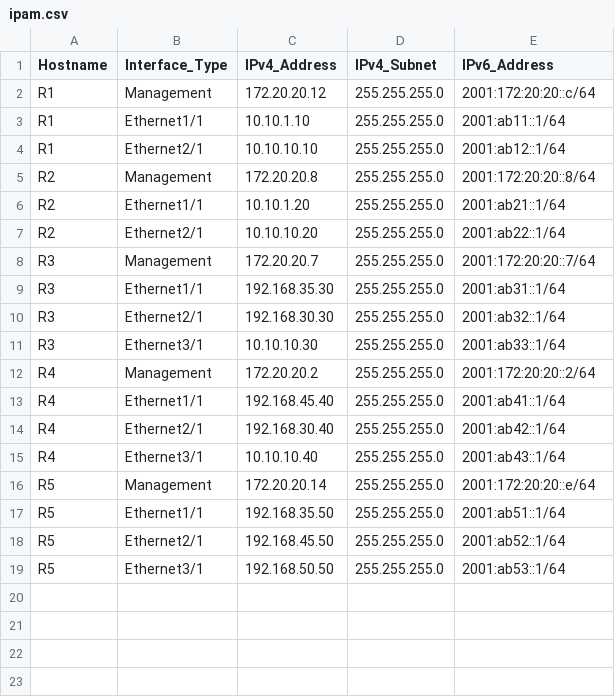
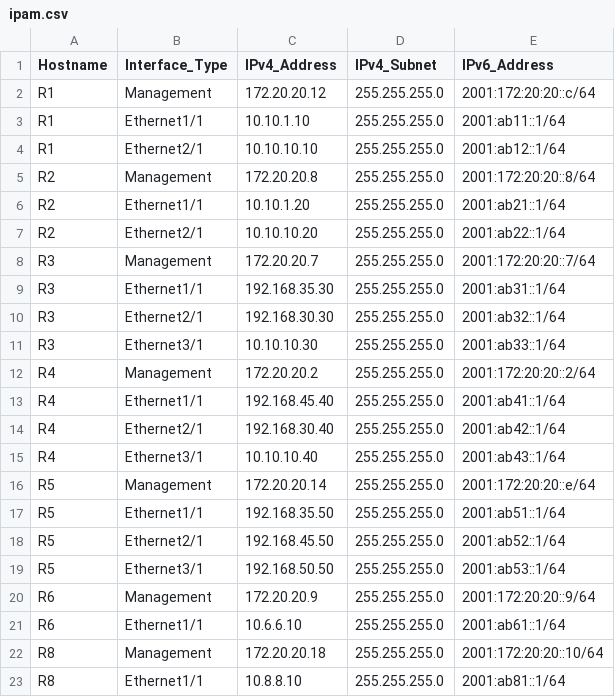
Before and after one commit to moma2134/ana_lab1, a CSV file: code/ipam.csv, drawn as a sheet.

Commit message:
-- R8 + R6 IPAM Update

```diff
--- a/code/ipam.csv
+++ b/code/ipam.csv
@@ -19 +19,5 @@ R5,Ethernet2/1,192.168.45.50,255.255.255.0,2001:ab52::1/64
 R5,Ethernet3/1,192.168.50.50,255.255.255.0,2001:ab53::1/64
+R6,Management,172.20.20.9,255.255.255.0,2001:172:20:20::9/64
+R6,Ethernet1/1,10.6.6.10,255.255.255.0,2001:ab61::1/64
+R8,Management,172.20.20.18,255.255.255.0,2001:172:20:20::10/64
+R8,Ethernet1/1,10.8.8.10,255.255.255.0,2001:ab81::1/64
```
